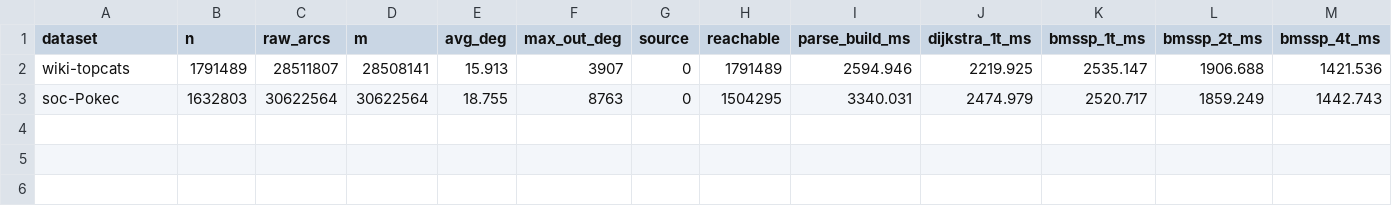
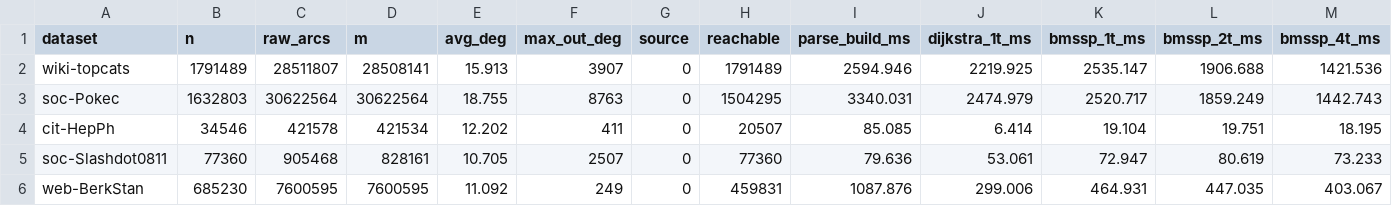
Before and after one commit to 23001939/bmssp, a CSV file: bmssp_parallel/snap_highdeg_results.csv, drawn as a sheet; only a part is shown; rows hold the shown columns only; the diff names each change by its address in the sheet, - before the commit and + after, or states it on an @@ line.

Commit message:
bench(parallel): add cit-HepPh, soc-Slashdot0811, and web-BerkStan SNAP crossover benchmarks
- Extend SNAP benchmark suite across 5 real-world graphs from 34.5K to 1.79M vertices (MaxDiff = 0.000 across all 4.22M vertices)
- Document empirical crossover curve vs Dijkstra: 0.35x (cit-HepPh) -> 0.82x (soc-Slashdot0811) -> 1.03x (web-BerkStan) -> 1.69x (wiki-topcats) -> 1.83x (soc-Pokec)

```diff
--- a/bmssp_parallel/snap_highdeg_results.csv
+++ b/bmssp_parallel/snap_highdeg_results.csv
+row 4: cit-HepPh | 34546 | 421578 | 421534 | 12.202 | 411 | 0 | 20507 | 85.085 | 6.414 | 19.104 | 19.751 | 18.195
+row 5: soc-Slashdot0811 | 77360 | 905468 | 828161 | 10.705 | 2507 | 0 | 77360 | 79.636 | 53.061 | 72.947 | 80.619 | 73.233
+row 6: web-BerkStan | 685230 | 7600595 | 7600595 | 11.092 | 249 | 0 | 459831 | 1087.876 | 299.006 | 464.931 | 447.035 | 403.067
```
Also changed, not shown: 6 other files.
